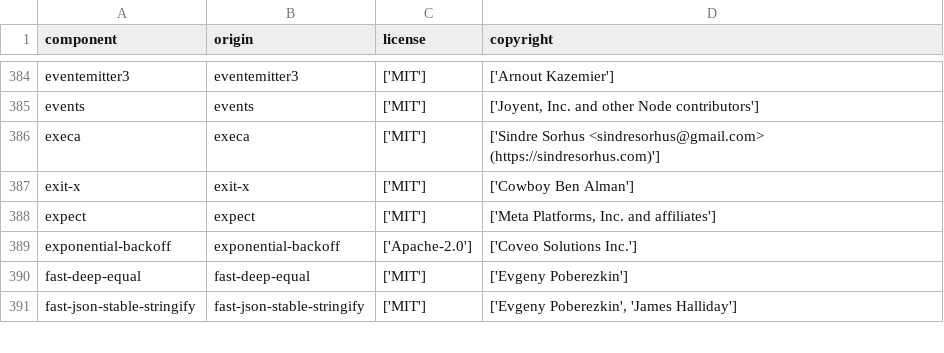
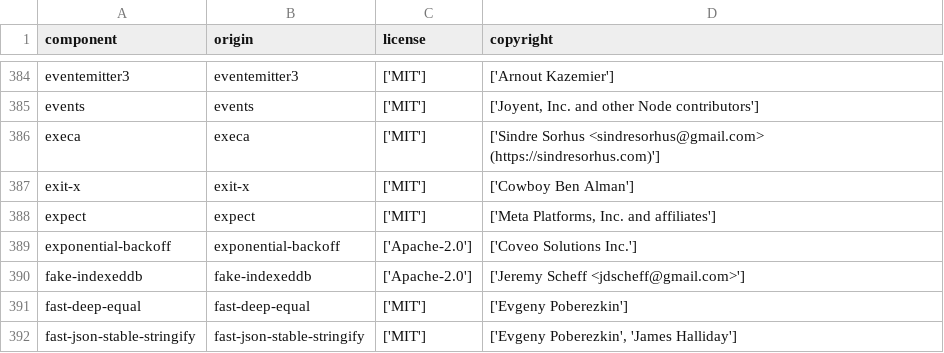
Before and after one commit to DataDog/openfeature-js-client, a CSV file: LICENSE-3rdparty.csv, drawn as a sheet; only a part is shown, gaps mark what is left out.

Commit message:
Fix import ordering and add fake-indexeddb license entry

```diff
--- a/LICENSE-3rdparty.csv
+++ b/LICENSE-3rdparty.csv
@@ -389,2 +389,3 @@
 "exponential-backoff","exponential-backoff","['Apache-2.0']","['Coveo Solutions Inc.']"
+"fake-indexeddb","fake-indexeddb","['Apache-2.0']","['Jeremy Scheff <jdscheff@gmail.com>']"
 "fast-deep-equal","fast-deep-equal","['MIT']","['Evgeny Poberezkin']"
```
Also changed, not shown: 2 other files.
